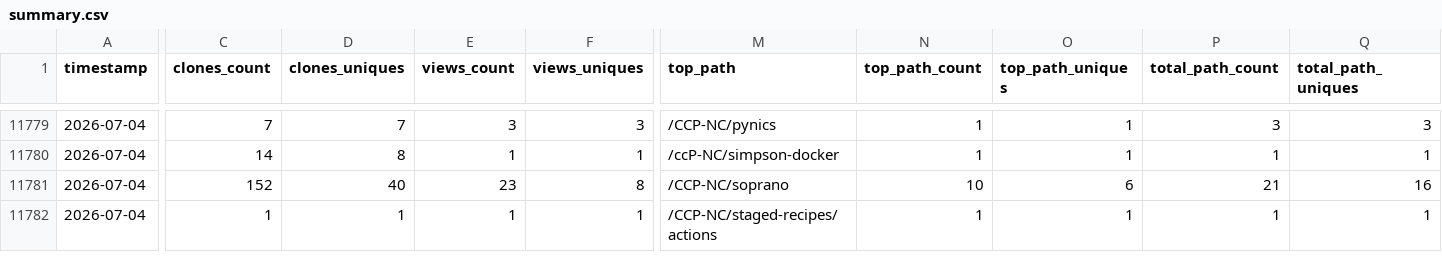
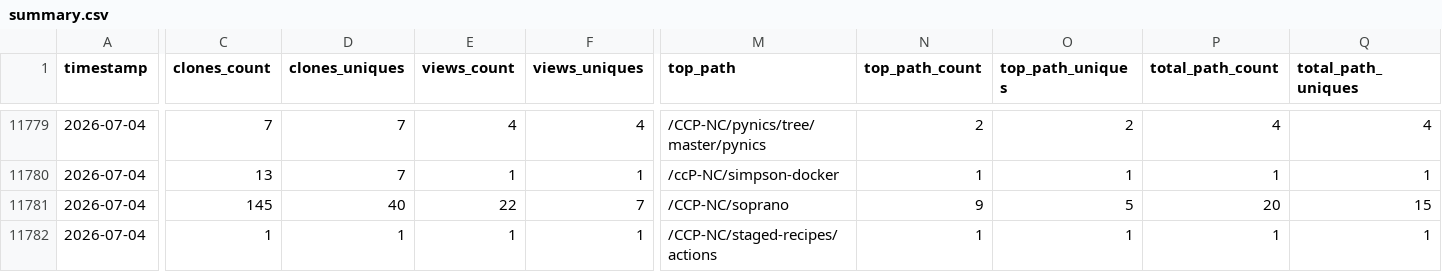
Before and after one commit to CCP-NC/metrics, a CSV file: traffic-stats/summary.csv, drawn as a sheet; only a part is shown, gaps mark what is left out; the diff covers the shown part only; the diff names each change by its address in the sheet, - before the commit and + after, or states it on an @@ line.

```diff
--- a/traffic-stats/summary.csv
+++ b/traffic-stats/summary.csv
-E11779 (views_count): 3
+E11779 (views_count): 4
-F11779 (views_uniques): 3
+F11779 (views_uniques): 4
-M11779 (top_path): /CCP-NC/pynics
+M11779 (top_path): /CCP-NC/pynics/tree/master/pynics
-N11779 (top_path_count): 1
+N11779 (top_path_count): 2
-O11779 (top_path_uniques): 1
+O11779 (top_path_uniques): 2
-P11779 (total_path_count): 3
+P11779 (total_path_count): 4
-Q11779 (total_path_uniques): 3
+Q11779 (total_path_uniques): 4
-C11780 (clones_count): 14
+C11780 (clones_count): 13
-D11780 (clones_uniques): 8
+D11780 (clones_uniques): 7
-C11781 (clones_count): 152
+C11781 (clones_count): 145
-E11781 (views_count): 23
+E11781 (views_count): 22
-F11781 (views_uniques): 8
+F11781 (views_uniques): 7
-N11781 (top_path_count): 10
+N11781 (top_path_count): 9
-O11781 (top_path_uniques): 6
+O11781 (top_path_uniques): 5
-P11781 (total_path_count): 21
+P11781 (total_path_count): 20
-Q11781 (total_path_uniques): 16
+Q11781 (total_path_uniques): 15
```
Also changed, not shown: 1 added row, 1 removed row and 27 edited cells elsewhere in this file, 52 other files.
